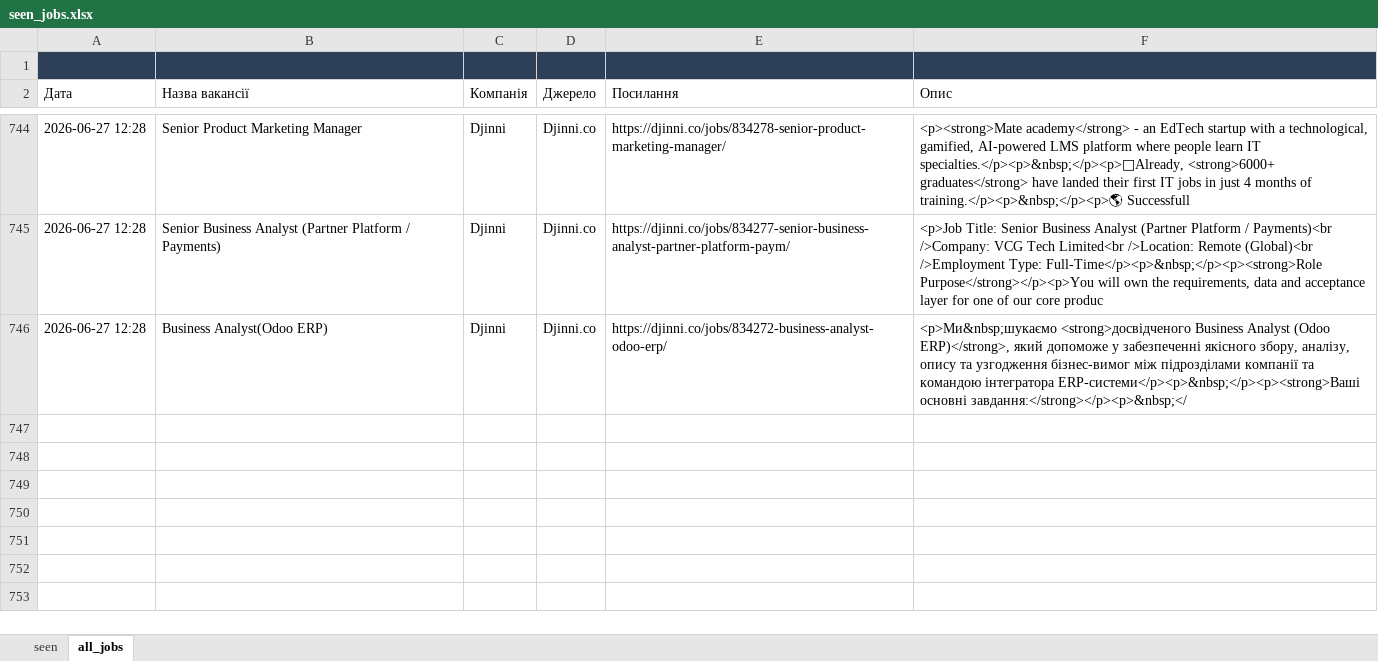
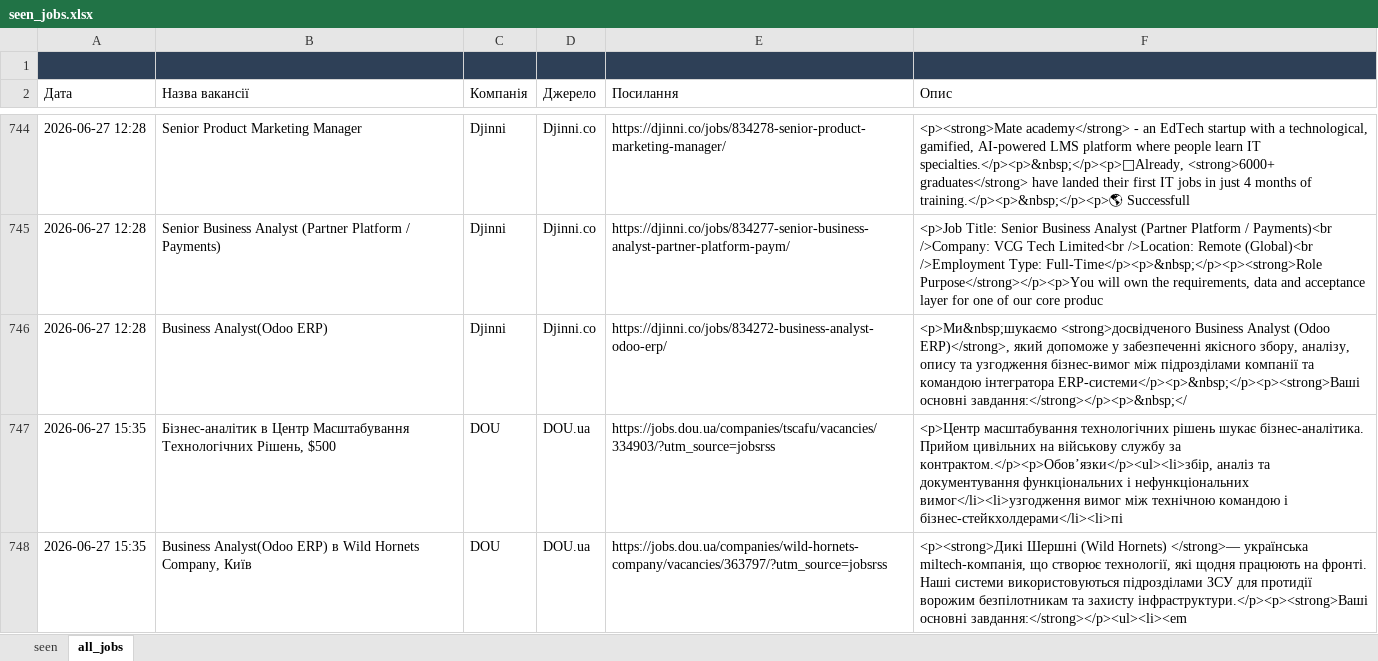
Before and after one commit to daddy4ka/job-search-agent, an Excel workbook: seen_jobs.xlsx, sheet all_jobs, drawn as a sheet; only a part is shown, gaps mark what is left out; values as stored, in another font and other column widths than the file's, no borders; the diff names each change by its address in the sheet, - before the commit and + after, or states it on an @@ line.

```diff
--- a/seen_jobs.xlsx (sheet all_jobs)
+++ b/seen_jobs.xlsx (sheet all_jobs)
+row 747: 2026-06-27 15:35 | Бізнес-аналітик в Центр Масштабування Технологічних Рішень, $500 | DOU | DOU.ua | https://jobs.dou.ua/companies/tscafu/vacancies/334903/?utm_source=jobsrss | <p>Центр масштабування технологічних рішень шукає бізнес-аналітика. Прийом цивільних на військову службу за контрактом.</p><p>Обов’язки</p><ul><li>збір, аналіз та документування функціональних і нефункціональних вимог</li><li>узгодження вимог між технічною командою і бізнес-стейкхолдерами</li><li>пі
+row 748: 2026-06-27 15:35 | Business Analyst(Odoo ERP) в Wild Hornets Company, Київ | DOU | DOU.ua | https://jobs.dou.ua/companies/wild-hornets-company/vacancies/363797/?utm_source=jobsrss | <p><strong>Дикі Шершні (Wild Hornets) </strong>— українська miltech-компанія, що створює технології, які щодня працюють на фронті. Наші системи використовуються підрозділами ЗСУ для протидії ворожим безпілотникам та захисту інфраструктури.</p><p><strong>Ваші основні завдання:</strong></p><ul><li><em
```
Also changed, not shown: sheet seen.
